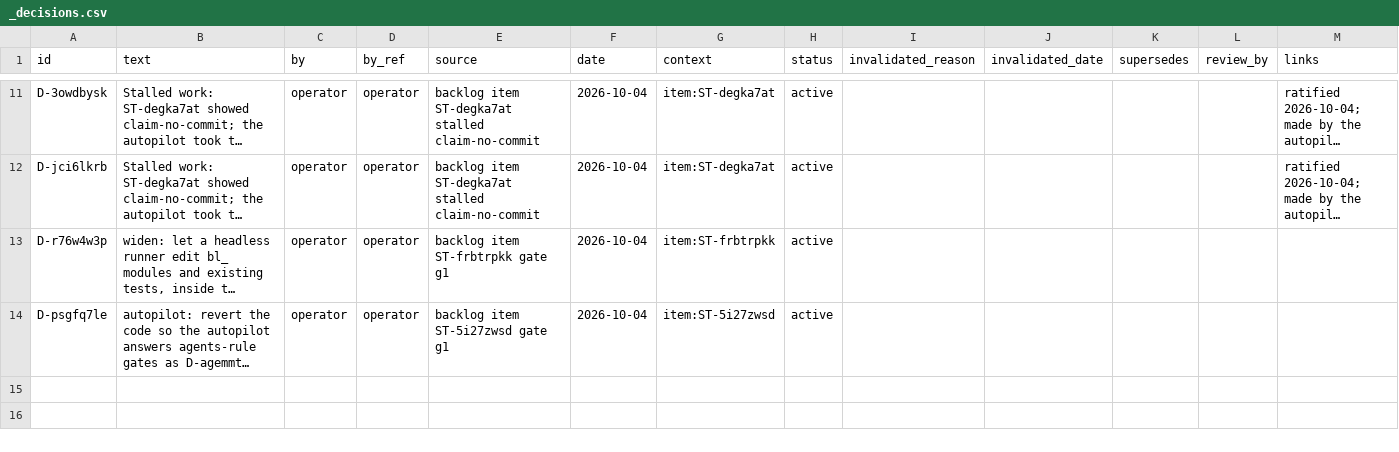
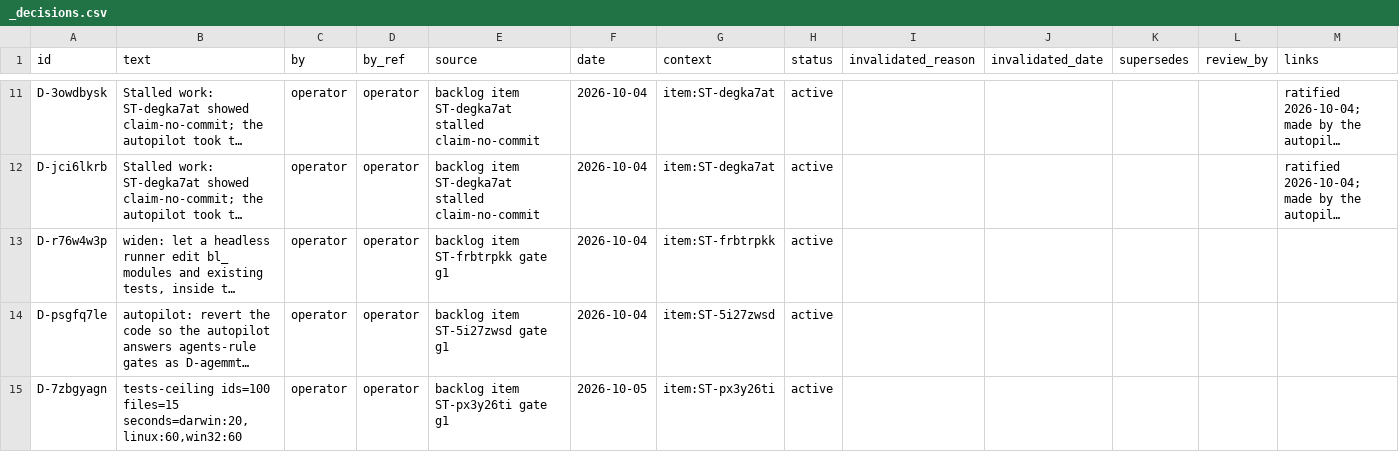
Before and after one commit to mikkielt/it-ops-kb, a CSV file: kb/_self/_decisions.csv, drawn as a sheet; only a part is shown, gaps mark what is left out; long unchanged cells end in …; the diff names each change by its address in the sheet, - before the commit and + after, or states it on an @@ line.

Commit message:
chore(kb): decision for ST-px3y26ti gate g1

```diff
--- a/kb/_self/_decisions.csv
+++ b/kb/_self/_decisions.csv
+row 15: D-7zbgyagn | tests-ceiling ids=100 files=15 seconds=darwin:20,linux:60,win32:60 | operator | operator | backlog item ST-px3y26ti gate g1 | 2026-10-05 | item:ST-px3y26ti | active
```
